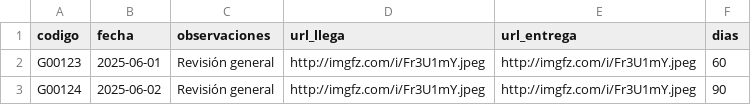
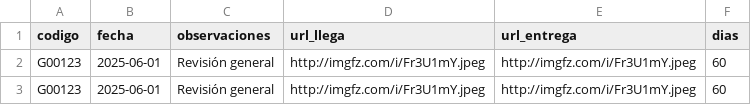
Before and after one commit to Zeta33/demo, a CSV file: menu.csv, drawn as a sheet.

Commit message:
Update menu.csv

```diff
--- a/menu.csv
+++ b/menu.csv
@@ -2,2 +2,2 @@ codigo,fecha,observaciones,url_llega,url_entrega,dias
 G00123,2025-06-01,Revisión general,http://imgfz.com/i/Fr3U1mY.jpeg,http://imgfz.com/i/Fr3U1mY.jpeg,60
-G00124,2025-06-02,Revisión general,http://imgfz.com/i/Fr3U1mY.jpeg,http://imgfz.com/i/Fr3U1mY.jpeg,90
+G00123,2025-06-01,Revisión general,http://imgfz.com/i/Fr3U1mY.jpeg,http://imgfz.com/i/Fr3U1mY.jpeg,60
```
